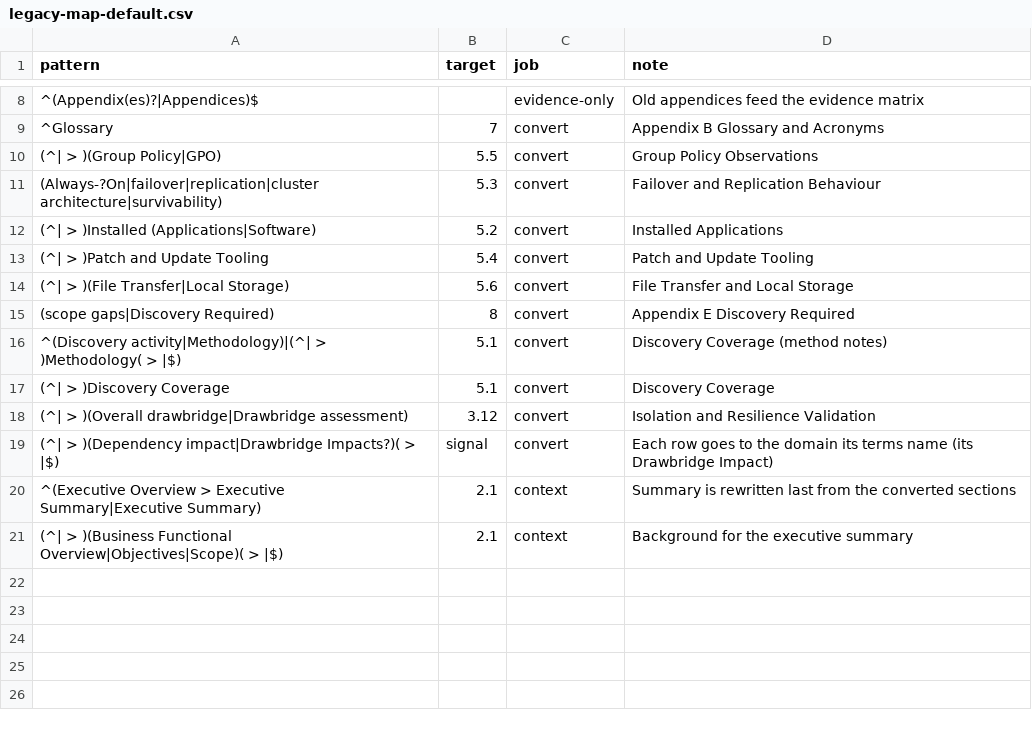
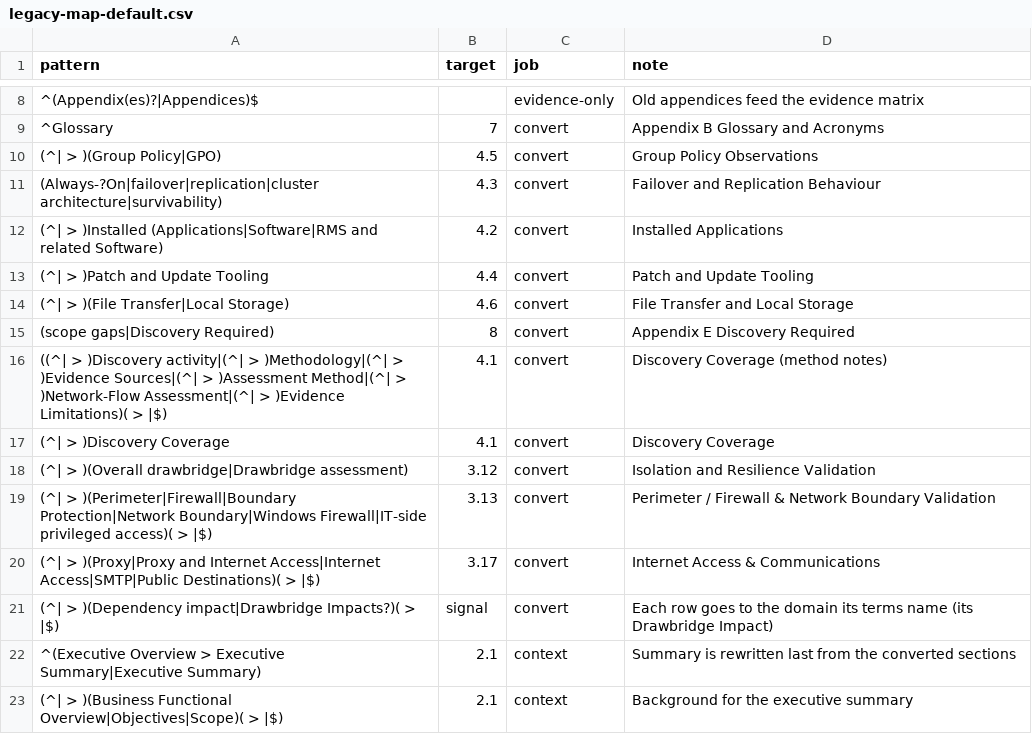
Before and after one commit to wenzelj/ase-csa, a CSV file: skills/csa-document-template/references/legacy-map-default.csv, drawn as a sheet; only a part is shown, gaps mark what is left out; the diff names each change by its address in the sheet, - before the commit and + after, or states it on an @@ line.

```diff
--- a/skills/csa-document-template/references/legacy-map-default.csv
+++ b/skills/csa-document-template/references/legacy-map-default.csv
-B10 (target): 5.5
+B10 (target): 4.5
-B11 (target): 5.3
+B11 (target): 4.3
-A12 (pattern): …> )Installed (Applications|Software)
+A12 (pattern): …> )Installed (Applications|Software|RMS and related Software)
-B12 (target): 5.2
+B12 (target): 4.2
-B13 (target): 5.4
+B13 (target): 4.4
-B14 (target): 5.6
+B14 (target): 4.6
-A16 (pattern): ^(Discovery activity|Methodology)|(^| > )Methodology( > |$)
+A16 (pattern): ((^| > )Discovery activity|(^| > )Methodology|(^| > )Evidence Sources|(^| > )Assessment Method|(^| > )Network-Flow Assessment|(^| > )Evidence Limitations)( > |$)
-B16:B17 (target): 5.1
+B16:B17 (target): 4.1
+row 19: (^| > )(Perimeter|Firewall|Boundary Protection|Network Boundary|Windows Firewall|IT-side privileged access)( > |$) | 3.13 | convert | Perimeter / Firewall & Network Boundary Validation
+row 20: (^| > )(Proxy|Proxy and Internet Access|Internet Access|SMTP|Public Destinations)( > |$) | 3.17 | convert | Internet Access & Communications
```
Also changed, not shown: 5 other files.
